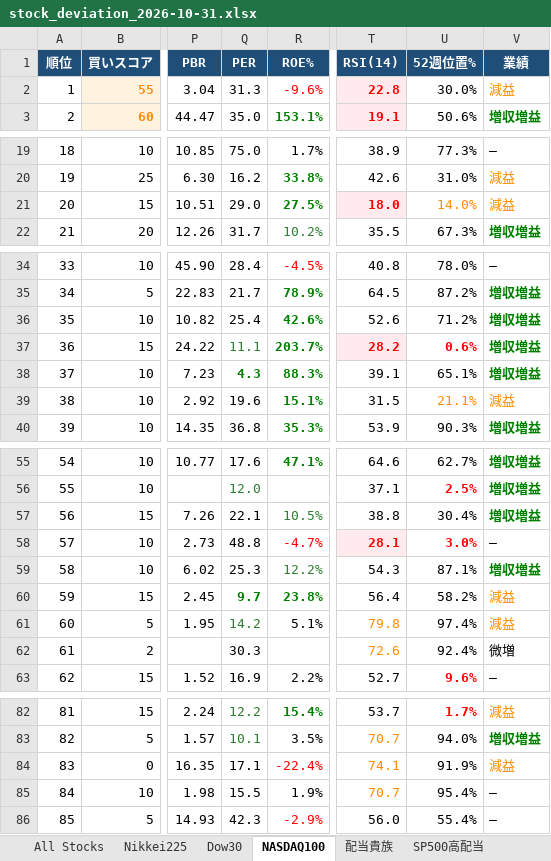
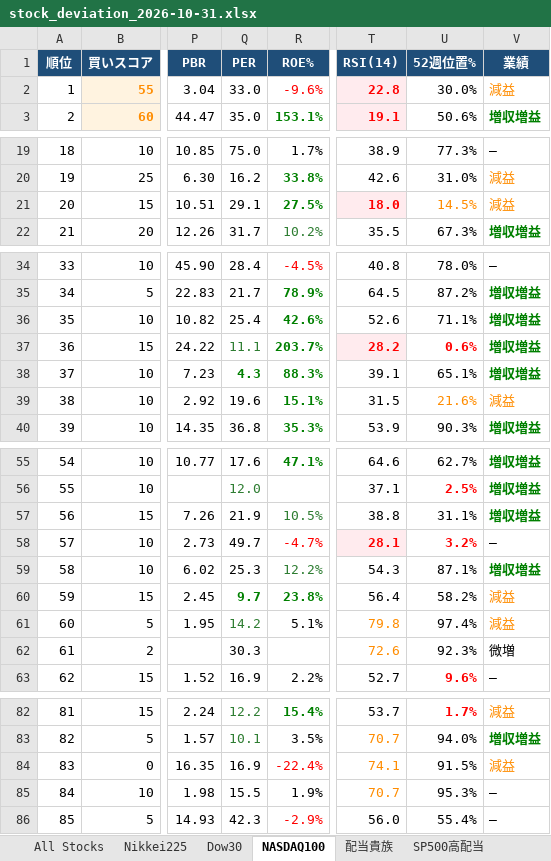
Before and after one commit to 091165/nikkei225-screener, an Excel workbook: output/stock_deviation_2026-10-31.xlsx, sheet NASDAQ100, drawn as a sheet; only a part is shown, gaps mark what is left out; values as stored, in another font and other column widths than the file's, no borders; the diff covers the shown part only; the diff names each change by its address in the sheet, - before the commit and + after, or states it on an @@ line.

```diff
--- a/output/stock_deviation_2026-10-31.xlsx (sheet NASDAQ100)
+++ b/output/stock_deviation_2026-10-31.xlsx (sheet NASDAQ100)
-Q2 (PER): 31.3
+Q2 (PER): 33.0
-Q21 (PER): 29.0
+Q21 (PER): 29.1
-U21 (52週位置%): 14.0%
+U21 (52週位置%): 14.5%
-U36 (52週位置%): 71.2%
+U36 (52週位置%): 71.1%
-U39 (52週位置%): 21.1%
+U39 (52週位置%): 21.6%
-Q57 (PER): 22.1
+Q57 (PER): 21.9
-U57 (52週位置%): 30.4%
+U57 (52週位置%): 31.1%
-Q58 (PER): 48.8
+Q58 (PER): 49.7
-U58 (52週位置%): 3.0%
+U58 (52週位置%): 3.2%
-U62 (52週位置%): 92.4%
+U62 (52週位置%): 92.3%
-Q84 (PER): 17.1
+Q84 (PER): 16.9
-U84 (52週位置%): 91.9%
+U84 (52週位置%): 91.5%
-U85 (52週位置%): 95.4%
+U85 (52週位置%): 95.3%
```
Also changed, not shown: 2 edited cells elsewhere in this sheet, sheet All Stocks, sheet Signals, sheet Nikkei225, sheet 配当貴族, sheet BUY Candidates, sheet SP500高配当, 1 more sheet, 6 other files.
